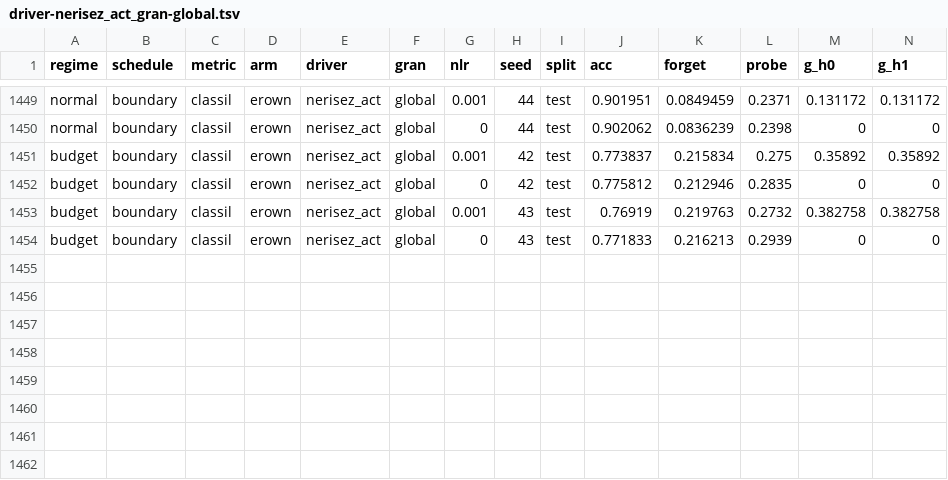
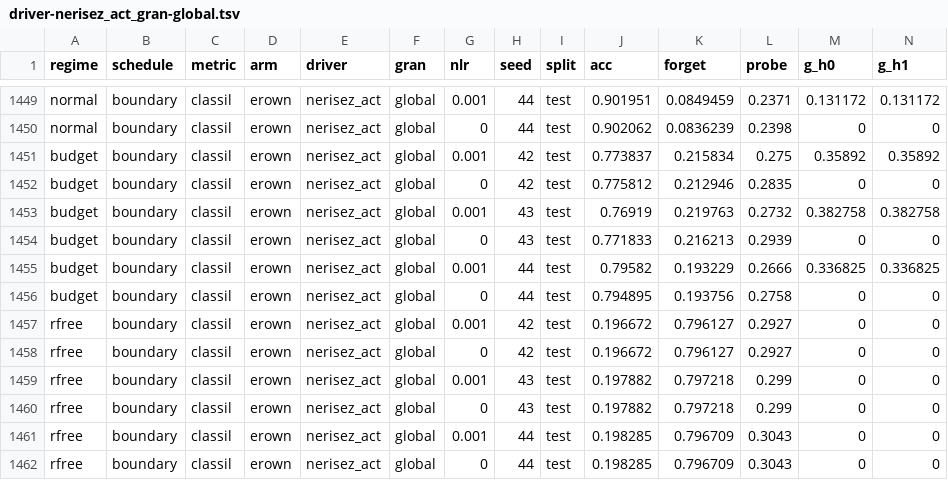
Before and after one commit to jaczao/neuromodulation, a TSV file: position_paper/wd_modulation_results_shards/driver-nerisez_act_gran-global.tsv, drawn as a sheet; only a part is shown, gaps mark what is left out; rows hold the shown columns only; the diff names each change by its address in the sheet, - before the commit and + after, or states it on an @@ line.

```diff
--- a/position_paper/wd_modulation_results_shards/driver-nerisez_act_gran-global.tsv
+++ b/position_paper/wd_modulation_results_shards/driver-nerisez_act_gran-global.tsv
+row 1455: budget | boundary | classil | erown | nerisez_act | global | 0.001 | 44 | test | 0.79582 | 0.193229 | 0.2666 | 0.336825 | 0.336825
+row 1456: budget | boundary | classil | erown | nerisez_act | global | 0 | 44 | test | 0.794895 | 0.193756 | 0.2758 | 0 | 0
+row 1457: rfree | boundary | classil | erown | nerisez_act | global | 0.001 | 42 | test | 0.196672 | 0.796127 | 0.2927 | 0 | 0
+row 1458: rfree | boundary | classil | erown | nerisez_act | global | 0 | 42 | test | 0.196672 | 0.796127 | 0.2927 | 0 | 0
+row 1459: rfree | boundary | classil | erown | nerisez_act | global | 0.001 | 43 | test | 0.197882 | 0.797218 | 0.299 | 0 | 0
+row 1460: rfree | boundary | classil | erown | nerisez_act | global | 0 | 43 | test | 0.197882 | 0.797218 | 0.299 | 0 | 0
+row 1461: rfree | boundary | classil | erown | nerisez_act | global | 0.001 | 44 | test | 0.198285 | 0.796709 | 0.3043 | 0 | 0
+row 1462: rfree | boundary | classil | erown | nerisez_act | global | 0 | 44 | test | 0.198285 | 0.796709 | 0.3043 | 0 | 0
```
Also changed, not shown: position_paper/wd_modulation_results_shards/driver-ach_act_gran-global.tsv, position_paper/wd_modulation_results_shards/driver-ach_act_gran-neuron.tsv, 13 other files.
